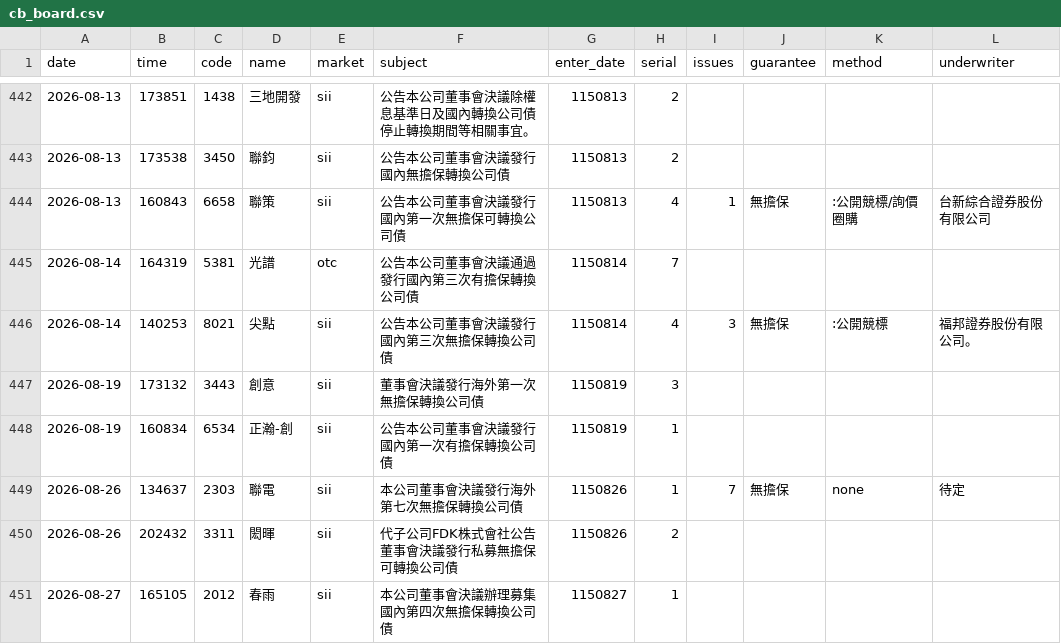
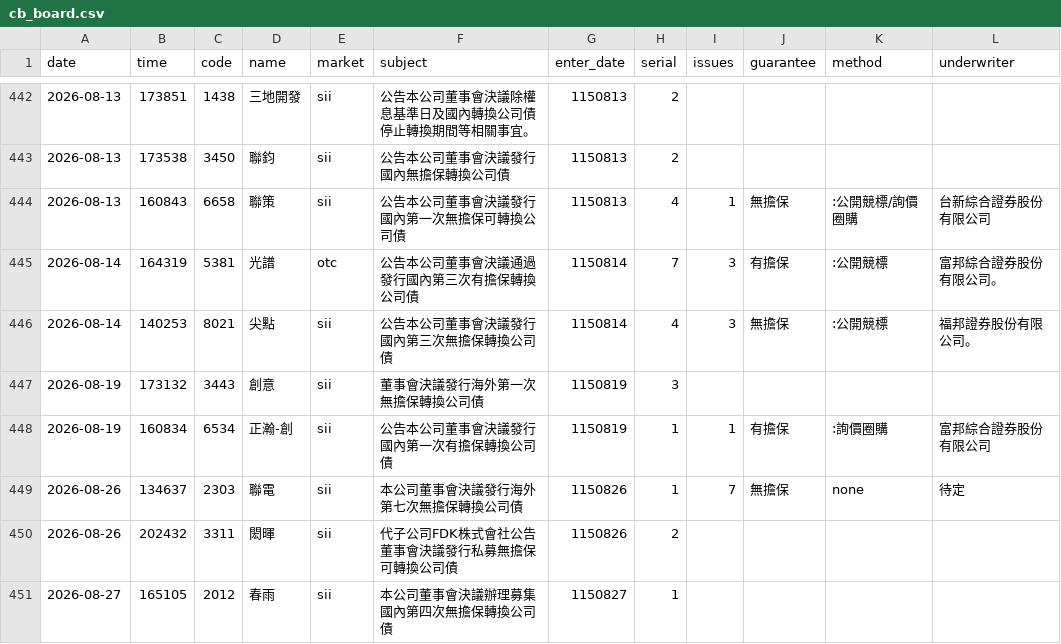
Before and after one commit to kevin92827/stock_track, a CSV file: data/cb_board.csv, drawn as a sheet; only a part is shown, gaps mark what is left out.

```diff
--- a/data/cb_board.csv
+++ b/data/cb_board.csv
@@ -444,6 +444,6 @@
 2026-08-13,160843,6658,聯策,sii,公告本公司董事會決議發行國內第一次無擔保可轉換公司債,1150813,4,1,無擔保,:公開競標/詢價圈購,台新綜合證券股份有限公司
-2026-08-14,164319,5381,光譜,otc,公告本公司董事會決議通過發行國內第三次有擔保轉換公司債,1150814,7,,,,
+2026-08-14,164319,5381,光譜,otc,公告本公司董事會決議通過發行國內第三次有擔保轉換公司債,1150814,7,3,有擔保,:公開競標,富邦綜合證券股份有限公司。
 2026-08-14,140253,8021,尖點,sii,公告本公司董事會決議發行國內第三次無擔保轉換公司債,1150814,4,3,無擔保,:公開競標,福邦證券股份有限公司。
 2026-08-19,173132,3443,創意,sii,董事會決議發行海外第一次無擔保轉換公司債,1150819,3,,,,
-2026-08-19,160834,6534,正瀚-創,sii,公告本公司董事會決議發行國內第一次有擔保轉換公司債,1150819,1,,,,
+2026-08-19,160834,6534,正瀚-創,sii,公告本公司董事會決議發行國內第一次有擔保轉換公司債,1150819,1,1,有擔保,:詢價圈購,富邦綜合證券股份有限公司
 2026-08-26,134637,2303,聯電,sii,本公司董事會決議發行海外第七次無擔保轉換公司債,1150826,1,7,無擔保,none,待定
```
Also changed, not shown: data/cb_announcements.csv, data/corp_actions.csv, 13 other files.
